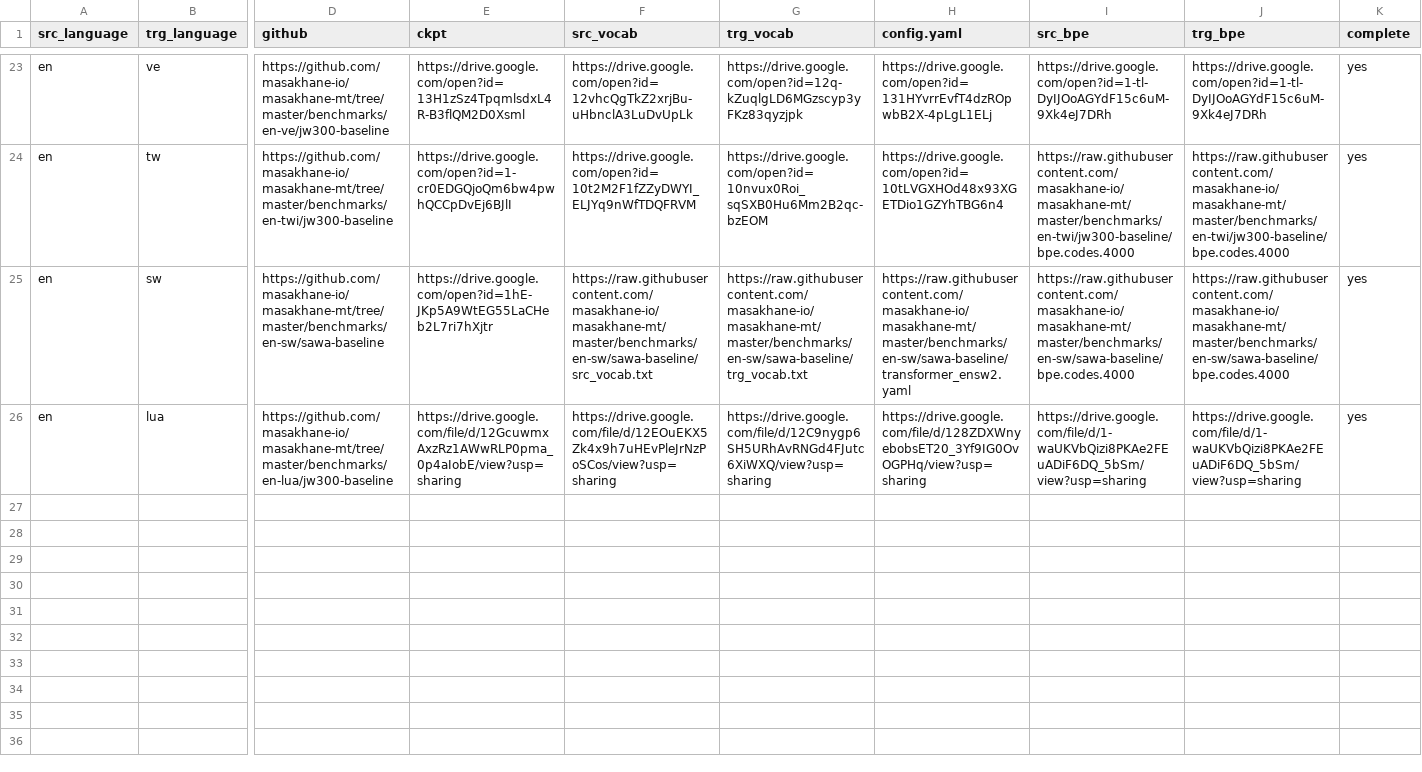
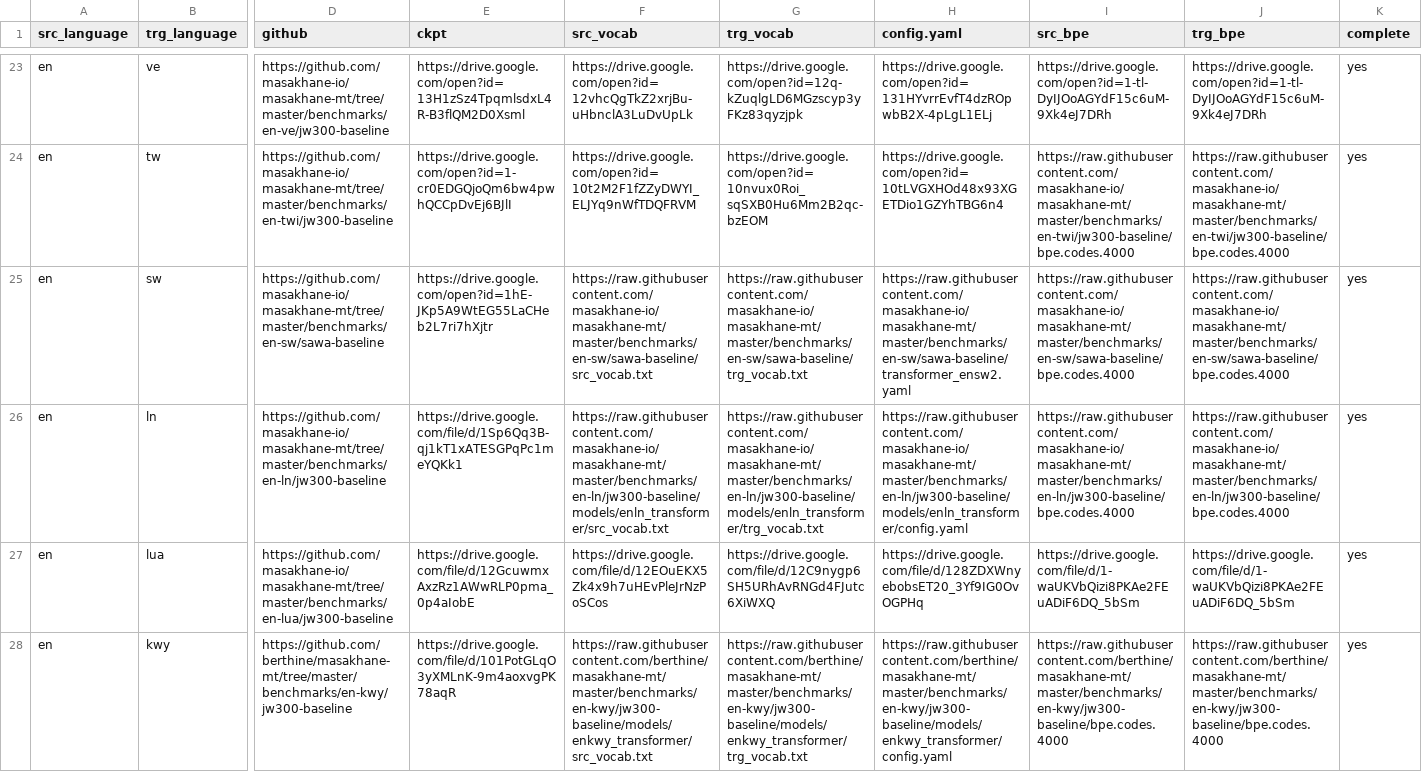
Before and after one commit to dsfsi/masakhane-web, a TSV file: src/server/available_models.tsv, drawn as a sheet; only a part is shown, gaps mark what is left out; addresses are those after the commit; rows hold the shown columns only; the diff names each change by its address in the sheet, - before the commit and + after, or states it on an @@ line.

Commit message:
fixing issue with language other than swahili

```diff
--- a/src/server/available_models.tsv
+++ b/src/server/available_models.tsv
+row 26: en | ln | https://github.com/masakhane-io/masakhane-mt/tree/master/benchmarks/en-ln/jw300-baseline | https://drive.google.com/file/d/1Sp6Qq3B-qj1kT1xATESGPqPc1meYQKk1 | https://raw.githubusercontent.com/masakhane-io/masakhane-mt/master/benchmarks/en-ln/jw300-baseline/models/enln_transformer/src_vocab.txt | https://raw.githubusercontent.com/masakhane-io/masakhane-mt/master/benchmarks/en-ln/jw300-baseline/models/enln_transformer/trg_vocab.txt | https://raw.githubusercontent.com/masakhane-io/masakhane-mt/master/benchmarks/en-ln/jw300-baseline/models/enln_transformer/config.yaml | https://raw.githubusercontent.com/masakhane-io/masakhane-mt/master/benchmarks/en-ln/jw300-baseline/bpe.codes.4000 | https://raw.githubusercontent.com/masakhane-io/masakhane-mt/master/benchmarks/en-ln/jw300-baseline/bpe.codes.4000 | yes
-E27 (ckpt): https://drive.google.com/file/d/12GcuwmxAxzRz1AWwRLP0pma_0p4aIobE/view?usp=sharing
+E27 (ckpt): https://drive.google.com/file/d/12GcuwmxAxzRz1AWwRLP0pma_0p4aIobE
-F27 (src_vocab): https://drive.google.com/file/d/12EOuEKX5Zk4x9h7uHEvPleJrNzPoSCos/view?usp=sharing
+F27 (src_vocab): https://drive.google.com/file/d/12EOuEKX5Zk4x9h7uHEvPleJrNzPoSCos
-G27 (trg_vocab): https://drive.google.com/file/d/12C9nygp6SH5URhAvRNGd4FJutc6XiWXQ/view?usp=sharing
+G27 (trg_vocab): https://drive.google.com/file/d/12C9nygp6SH5URhAvRNGd4FJutc6XiWXQ
-H27 (config.yaml): https://drive.google.com/file/d/128ZDXWnyebobsET20_3Yf9IG0OvOGPHq/view?usp=sharing
+H27 (config.yaml): https://drive.google.com/file/d/128ZDXWnyebobsET20_3Yf9IG0OvOGPHq
-I27 (src_bpe): https://drive.google.com/file/d/1-waUKVbQizi8PKAe2FEuADiF6DQ_5bSm/view?usp=sharing
+I27 (src_bpe): https://drive.google.com/file/d/1-waUKVbQizi8PKAe2FEuADiF6DQ_5bSm
-J27 (trg_bpe): https://drive.google.com/file/d/1-waUKVbQizi8PKAe2FEuADiF6DQ_5bSm/view?usp=sharing
+J27 (trg_bpe): https://drive.google.com/file/d/1-waUKVbQizi8PKAe2FEuADiF6DQ_5bSm
+row 28: en | kwy | https://github.com/berthine/masakhane-mt/tree/master/benchmarks/en-kwy/jw300-baseline | https://drive.google.com/file/d/101PotGLqO3yXMLnK-9m4aoxvgPK78aqR | https://raw.githubusercontent.com/berthine/masakhane-mt/master/benchmarks/en-kwy/jw300-baseline/models/enkwy_transformer/src_vocab.txt | https://raw.githubusercontent.com/berthine/masakhane-mt/master/benchmarks/en-kwy/jw300-baseline/models/enkwy_transformer/trg_vocab.txt | https://raw.githubusercontent.com/berthine/masakhane-mt/master/benchmarks/en-kwy/jw300-baseline/models/enkwy_transformer/config.yaml | https://raw.githubusercontent.com/berthine/masakhane-mt/master/benchmarks/en-kwy/jw300-baseline/bpe.codes.4000 | https://raw.githubusercontent.com/berthine/masakhane-mt/master/benchmarks/en-kwy/jw300-baseline/bpe.codes.4000 | yes
```
Also changed, not shown: 8 other files.
